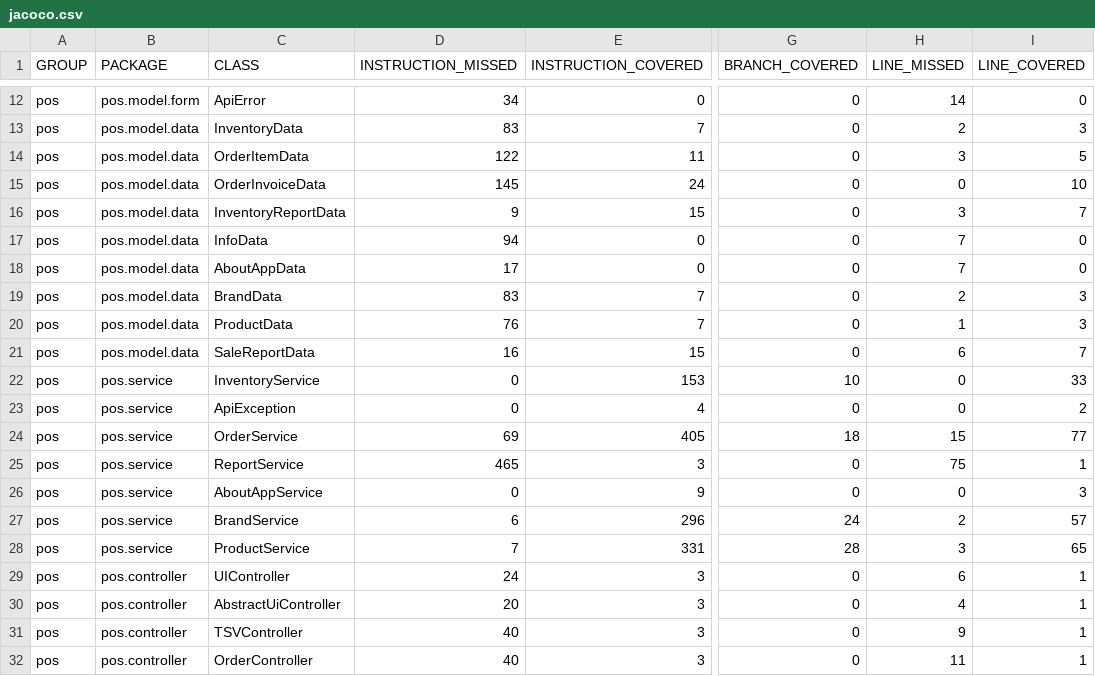
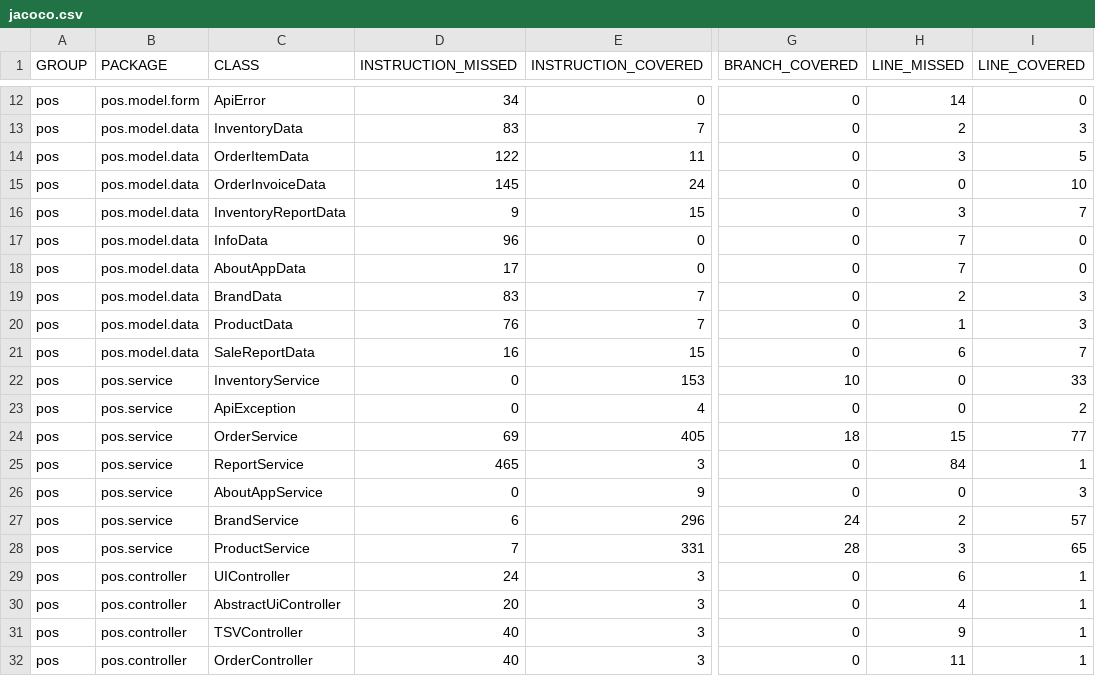
Before and after one commit to Namratha-30/Project, a CSV file: target/site/jacoco/jacoco.csv, drawn as a sheet; only a part is shown, gaps mark what is left out; the diff names each change by its address in the sheet, - before the commit and + after, or states it on an @@ line.

```diff
--- a/target/site/jacoco/jacoco.csv
+++ b/target/site/jacoco/jacoco.csv
-D17 (INSTRUCTION_MISSED): 94
+D17 (INSTRUCTION_MISSED): 96
-H25 (LINE_MISSED): 75
+H25 (LINE_MISSED): 84
```
Also changed, not shown: 59 other files.
